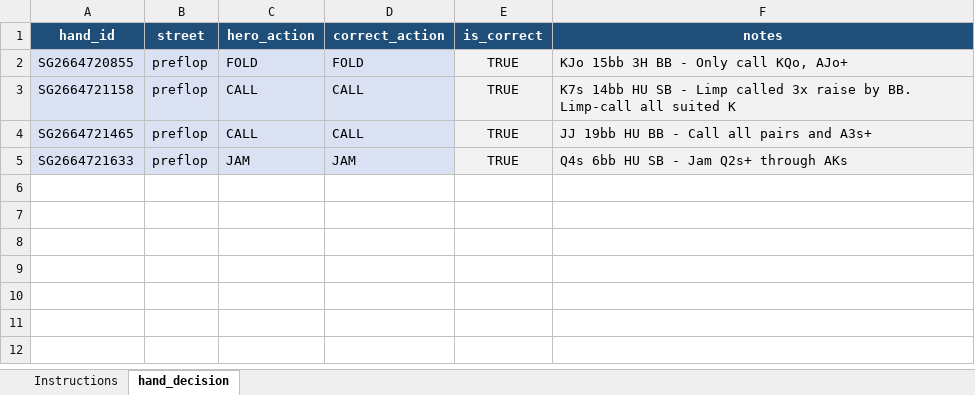
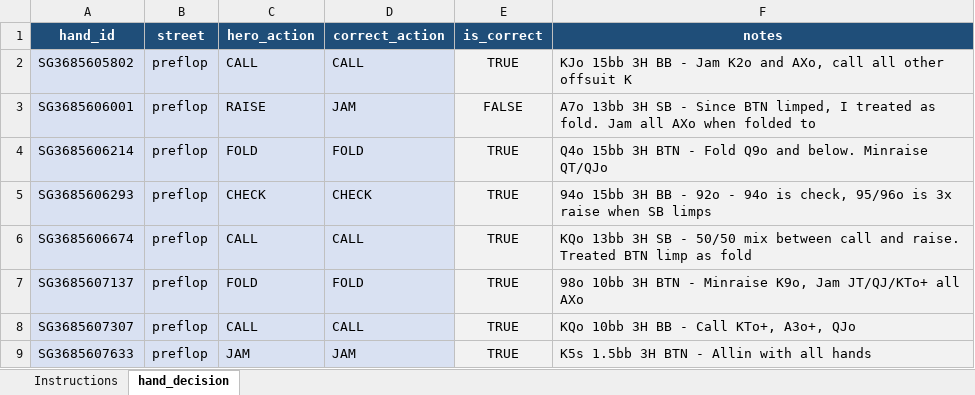
Before and after one commit to jwenthur/PokerDataIngestion, an Excel workbook: data/hand_decision_template.xlsx, sheet hand_decision, drawn as a sheet; values as stored, in another font and other column widths than the file's, no borders; addresses are those after the commit; the diff names each change by its address in the sheet, - before the commit and + after, or states it on an @@ line.

Commit message:
Hand Decision Template Update

```diff
--- a/data/hand_decision_template.xlsx (sheet hand_decision)
+++ b/data/hand_decision_template.xlsx (sheet hand_decision)
+row 2: SG3685605802 | preflop | CALL | CALL | TRUE | KJo 15bb 3H BB - Jam K2o and AXo, call all other offsuit K
+row 3: SG3685606001 | preflop | RAISE | JAM | FALSE | A7o 13bb 3H SB - Since BTN limped, I treated as fold. Jam all AXo when folded to
-A4 (hand_id): SG2664720855
+A4 (hand_id): SG3685606214
-F4 (notes): KJo 15bb 3H BB - Only call KQo, AJo+
+F4 (notes): Q4o 15bb 3H BTN - Fold Q9o and below. Minraise QT/QJo
+row 5: SG3685606293 | preflop | CHECK | CHECK | TRUE | 94o 15bb 3H BB - 92o - 94o is check, 95/96o is 3x raise when SB limps
-A6 (hand_id): SG2664721158
+A6 (hand_id): SG3685606674
-F6 (notes): K7s 14bb HU SB - Limp called 3x raise by BB. Limp-call all suited K
+F6 (notes): KQo 13bb 3H SB - 50/50 mix between call and raise. Treated BTN limp as fold
+row 7: SG3685607137 | preflop | FOLD | FOLD | TRUE | 98o 10bb 3H BTN - Minraise K9o, Jam JT/QJ/KTo+ all AXo
-A8 (hand_id): SG2664721465
+A8 (hand_id): SG3685607307
-F8 (notes): JJ 19bb HU BB - Call all pairs and A3s+
+F8 (notes): KQo 10bb 3H BB - Call KTo+, A3o+, QJo
-A9 (hand_id): SG2664721633
+A9 (hand_id): SG3685607633
-F9 (notes): Q4s 6bb HU SB - Jam Q2s+ through AKs
+F9 (notes): K5s 1.5bb 3H BTN - Allin with all hands
```
Also changed, not shown: formulas that keep their value.
